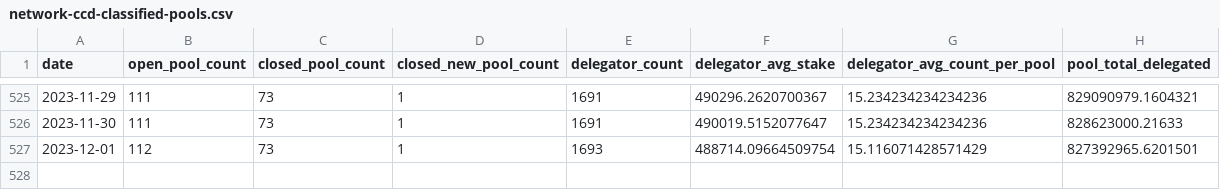
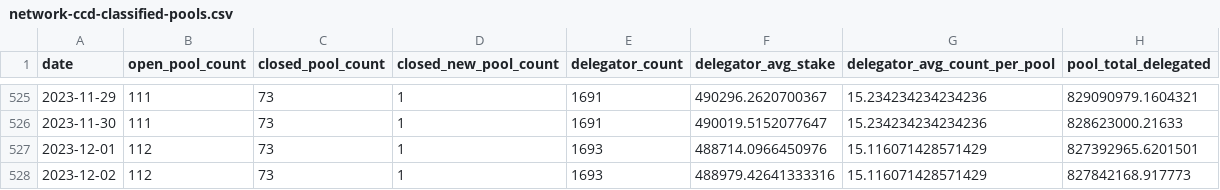
Before and after one commit to sderuiter/concordium-network-statistics, a CSV file: network-ccd-classified-pools.csv, drawn as a sheet; only a part is shown, gaps mark what is left out.

```diff
--- a/network-ccd-classified-pools.csv
+++ b/network-ccd-classified-pools.csv
@@ -526,2 +526,3 @@ date,open_pool_count,closed_pool_count,closed_new_pool_count,delegator_count,del
 2023-11-30,111,73,1,1691,490019.5152077647,15.234234234234236,828623000.21633
-2023-12-01,112,73,1,1693,488714.09664509754,15.116071428571429,827392965.6201501
+2023-12-01,112,73,1,1693,488714.0966450976,15.116071428571429,827392965.6201501
+2023-12-02,112,73,1,1693,488979.42641333316,15.116071428571429,827842168.917773
```
Also changed, not shown: network-ccd-classified.csv, network-ccd-coingecko.csv, 25 other files.
